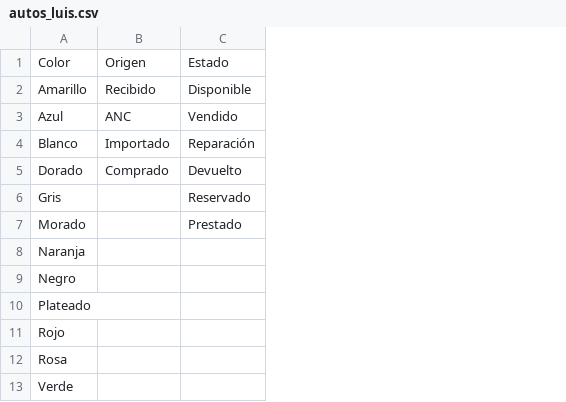
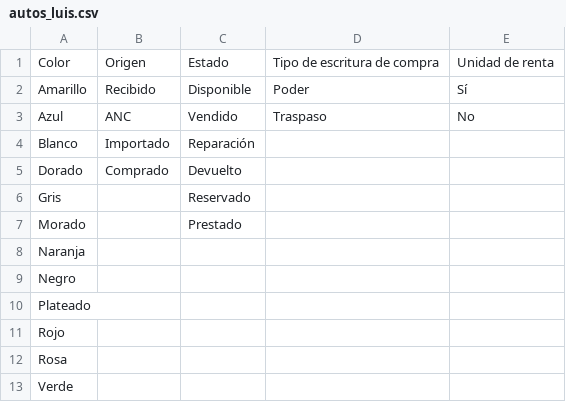
Before and after one commit to RicardoGonVi/autos-luis, a CSV file: app/database/autos_luis.csv, drawn as a sheet; the diff names each change by its address in the sheet, - before the commit and + after, or states it on an @@ line.

Commit message:
Update non obligatory data get method in cars tab

```diff
--- a/app/database/autos_luis.csv
+++ b/app/database/autos_luis.csv
+column D, rows 1-3: Tipo de escritura de compra | Poder | Traspaso
+column E, rows 1-3: Unidad de renta | Sí | No
```
Also changed, not shown: app/dummy-files/autos.csv, 3 other files.
